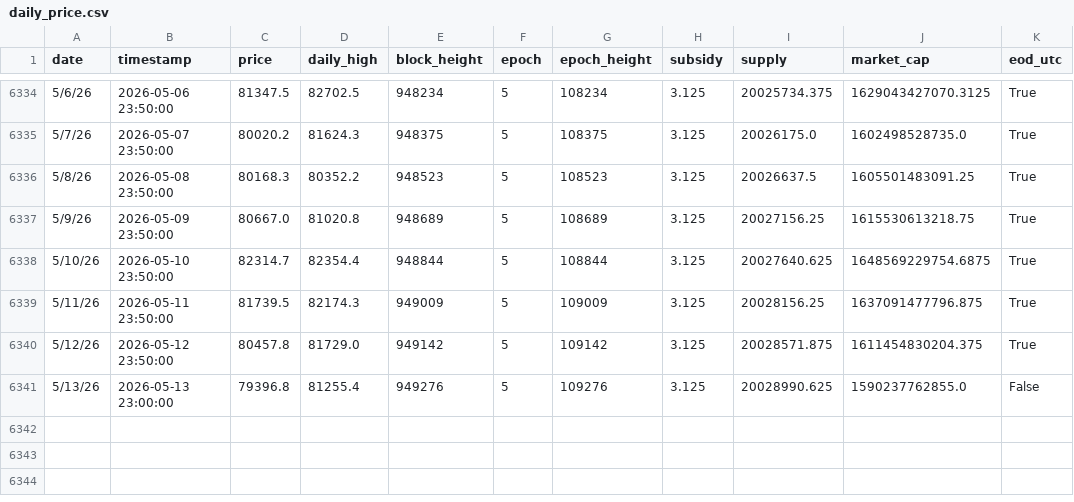
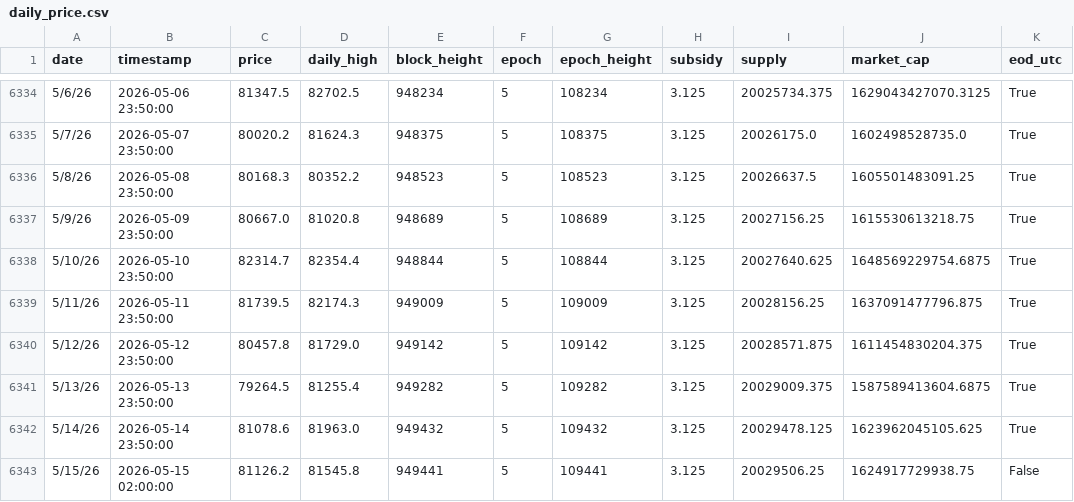
Before and after one commit to w-s-bitcoin/animations, a CSV file: assets/daily_price.csv, drawn as a sheet; only a part is shown, gaps mark what is left out.

```diff
--- a/assets/daily_price.csv
+++ b/assets/daily_price.csv
@@ -6340,2 +6340,4 @@ date,timestamp,price,daily_high,block_height,epoch,epoch_height,subsidy,supply,m
 5/12/26,2026-05-12 23:50:00,80457.8,81729.0,949142,5,109142,3.125,20028571.875,1611454830204.375,True
-5/13/26,2026-05-13 23:00:00,79396.8,81255.4,949276,5,109276,3.125,20028990.625,1590237762855.0,False
+5/13/26,2026-05-13 23:50:00,79264.5,81255.4,949282,5,109282,3.125,20029009.375,1587589413604.6875,True
+5/14/26,2026-05-14 23:50:00,81078.6,81963.0,949432,5,109432,3.125,20029478.125,1623962045105.625,True
+5/15/26,2026-05-15 02:00:00,81126.2,81545.8,949441,5,109441,3.125,20029506.25,1624917729938.75,False
```
Also changed, not shown: webapps/dca_cost_basis/webapp_data/daily_dca.csv, webapps/dca_cost_basis/webapp_data/dca_series_combined.csv, 26 other files.
